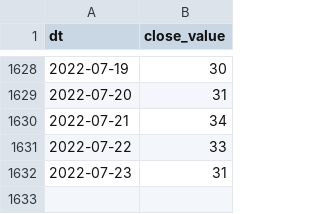
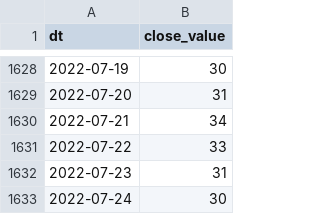
Before and after one commit to alexey-formalmethods/datasets, a CSV file: alternative.me crypto fear-and-greed/data.csv, drawn as a sheet; only a part is shown, gaps mark what is left out; the diff names each change by its address in the sheet, - before the commit and + after, or states it on an @@ line.

```diff
--- a/alternative.me crypto fear-and-greed/data.csv
+++ b/alternative.me crypto fear-and-greed/data.csv
+row 1633: 2022-07-24 | 30
```
Also changed, not shown: 1 other file.
